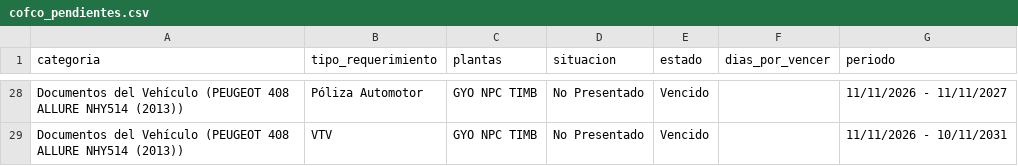
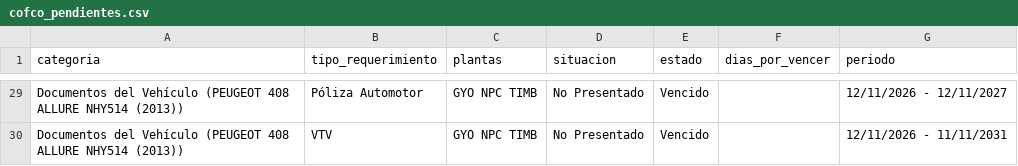
Before and after one commit to EzequielDiez/control-terminales, a CSV file: cofco_pendientes.csv, drawn as a sheet; only a part is shown, gaps mark what is left out; addresses are those after the commit; the diff covers the shown part only; the diff names each change by its address in the sheet, - before the commit and + after, or states it on an @@ line.

```diff
--- a/cofco_pendientes.csv
+++ b/cofco_pendientes.csv
-G29 (periodo): 11/11/2026 - 11/11/2027
+G29 (periodo): 12/11/2026 - 12/11/2027
-G30 (periodo): 11/11/2026 - 10/11/2031
+G30 (periodo): 12/11/2026 - 11/11/2031
```
Also changed, not shown: 1 added row and 26 edited cells elsewhere in this file.
